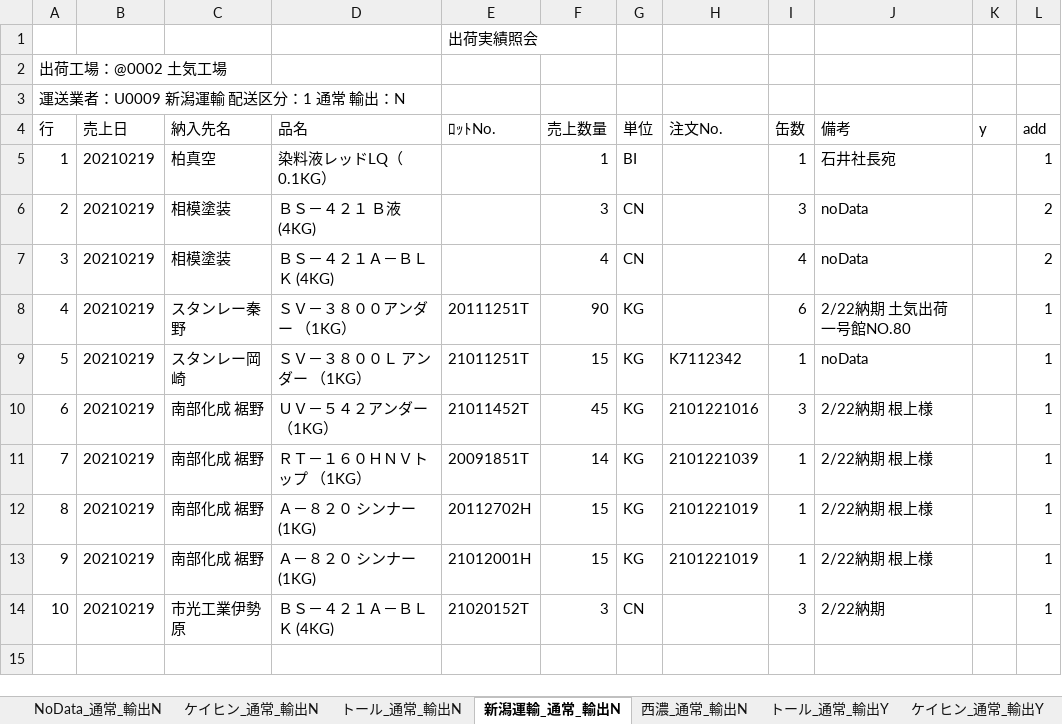
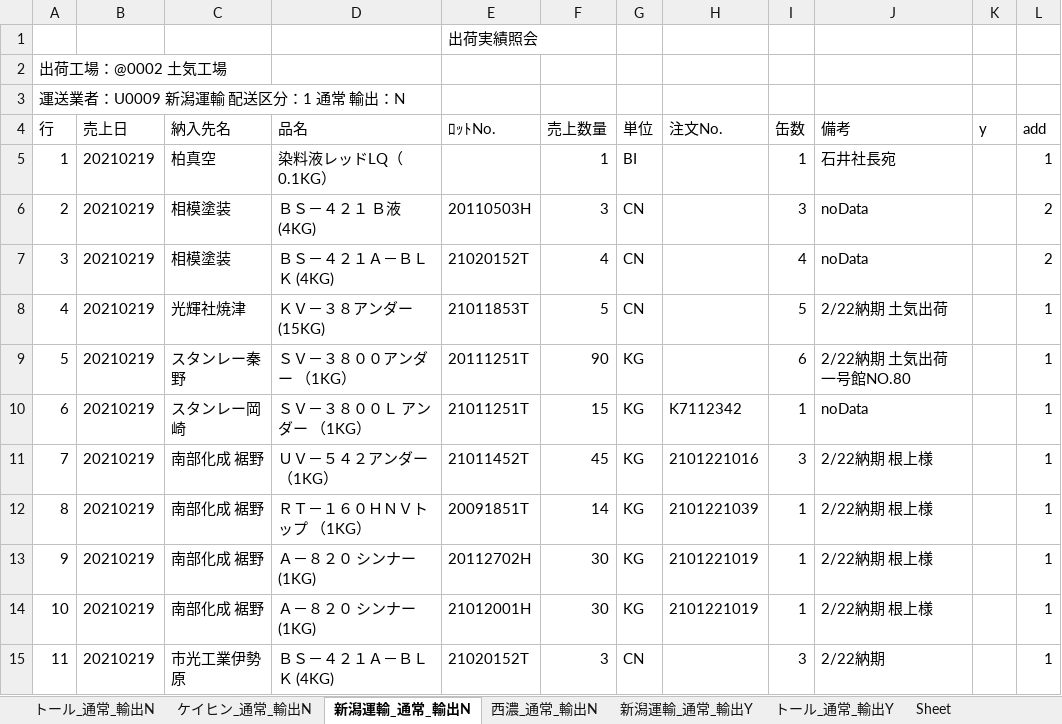
Before and after one commit to ogashira/syukka, an Excel workbook: Program/出荷実績照会_土気.xlsx, sheet 新潟運輸_通常_輸出N, drawn as a sheet; values as stored, in another font and other column widths than the file's, no borders; charts and pictures not drawn; addresses are those after the commit; the diff names each change by its address in the sheet, - before the commit and + after, or states it on an @@ line.

```diff
--- a/Program/出荷実績照会_土気.xlsx (sheet 新潟運輸_通常_輸出N)
+++ b/Program/出荷実績照会_土気.xlsx (sheet 新潟運輸_通常_輸出N)
-sheet tab: NoData_通常_輸出N
-sheet tab: ケイヒン_通常_輸出Y
+sheet tab: 新潟運輸_通常_輸出Y
@@ sheet tab order changed: トール_通常_輸出N | ケイヒン_通常_輸出N | 新潟運輸_通常_輸出N | 西濃_通常_輸出N | 新潟運輸_通常_輸出Y | トール_通常_輸出Y | Sheet @@
-E6 (ﾛｯﾄNo.): (empty)
+E6 (ﾛｯﾄNo.): 20110503H
-E7 (ﾛｯﾄNo.): (empty)
+E7 (ﾛｯﾄNo.): 21020152T
+row 8: 4 | 20210219 | 光輝社焼津 | ＫＶ－３８アンダー (15KG) | 21011853T | 5 | CN |  | 5 | 2/22納期 土気出荷 |  | 1
@@ column A (行) renumbered from row 9 down @@
-F13:F14 (売上数量): 15
+F13:F14 (売上数量): 30
```
Also changed, not shown: sheet トール_通常_輸出N, sheet 西濃_通常_輸出N, charts or pictures, Program/出荷実績照会_本社.xlsx, 10 other files.
